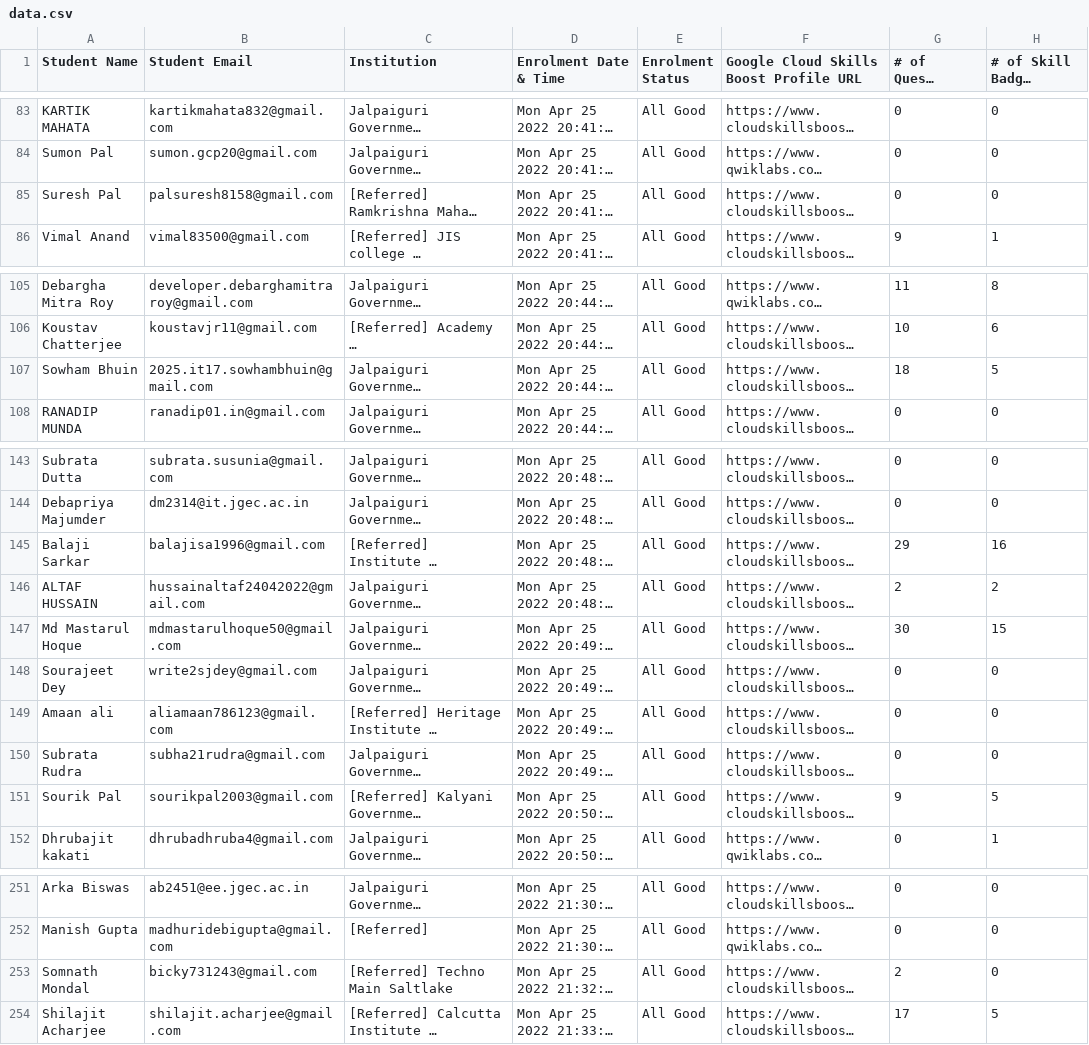
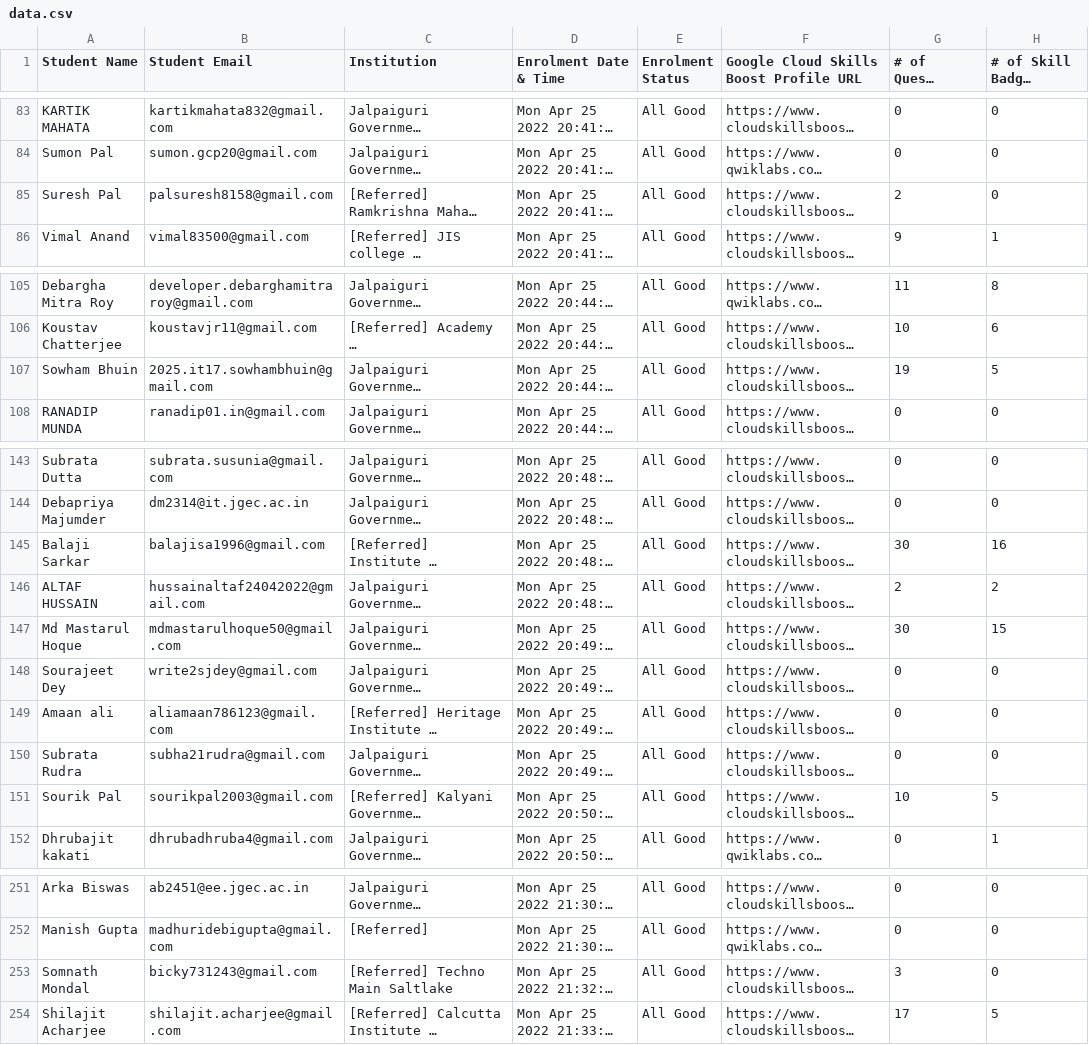
Before and after one commit to wasimreja/gcr-leaderboard, a CSV file: data/data.csv, drawn as a sheet; only a part is shown, gaps mark what is left out; long unchanged cells end in …; the diff covers the shown part only; the diff names each change by its address in the sheet, - before the commit and + after, or states it on an @@ line.

```diff
--- a/data/data.csv
+++ b/data/data.csv
-G85 (# of Quests Completed): 0
+G85 (# of Quests Completed): 2
-G107 (# of Quests Completed): 18
+G107 (# of Quests Completed): 19
-G145 (# of Quests Completed): 29
+G145 (# of Quests Completed): 30
-G151 (# of Quests Completed): 9
+G151 (# of Quests Completed): 10
-G253 (# of Quests Completed): 2
+G253 (# of Quests Completed): 3
```
Also changed, not shown: 29 edited cells elsewhere in this file, 1 other file.
